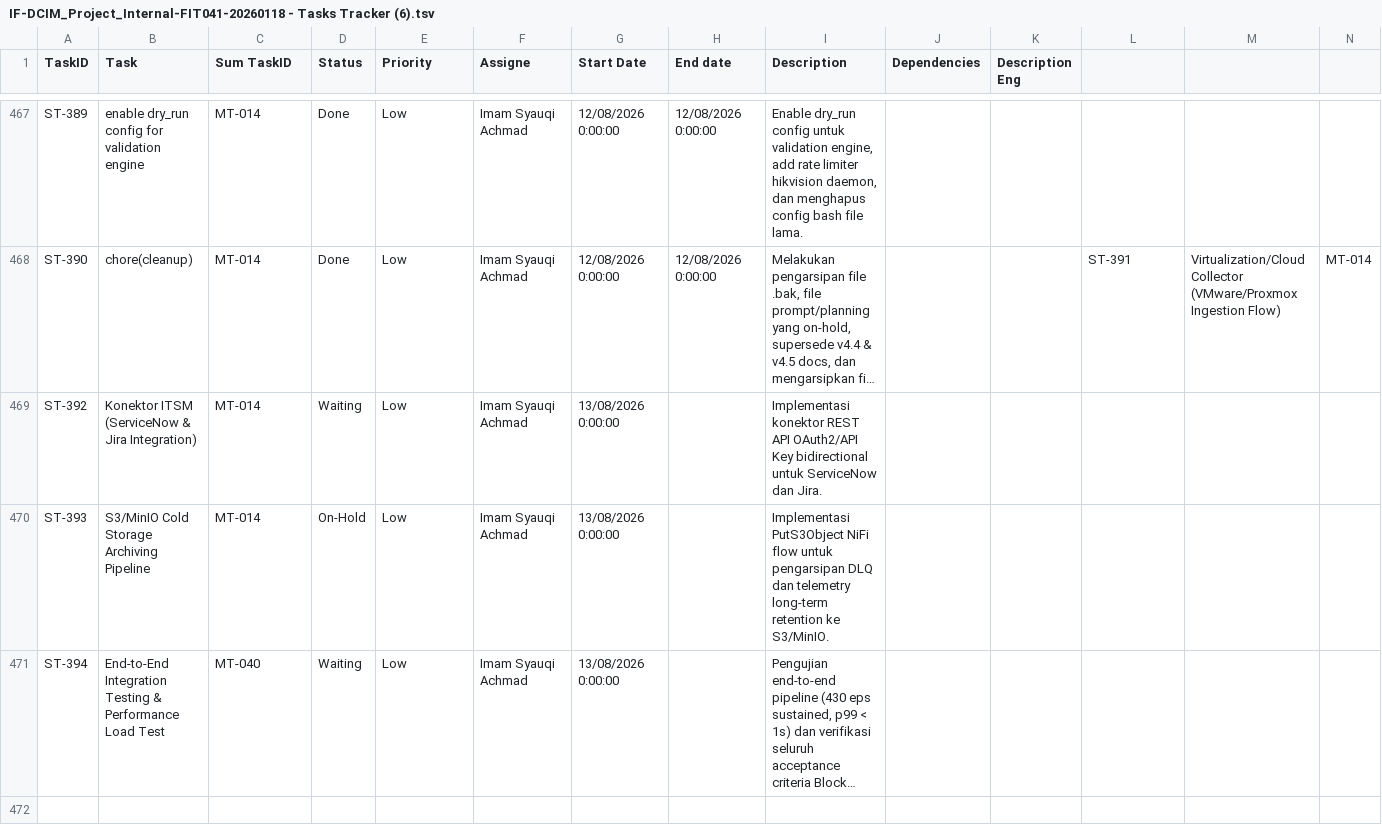
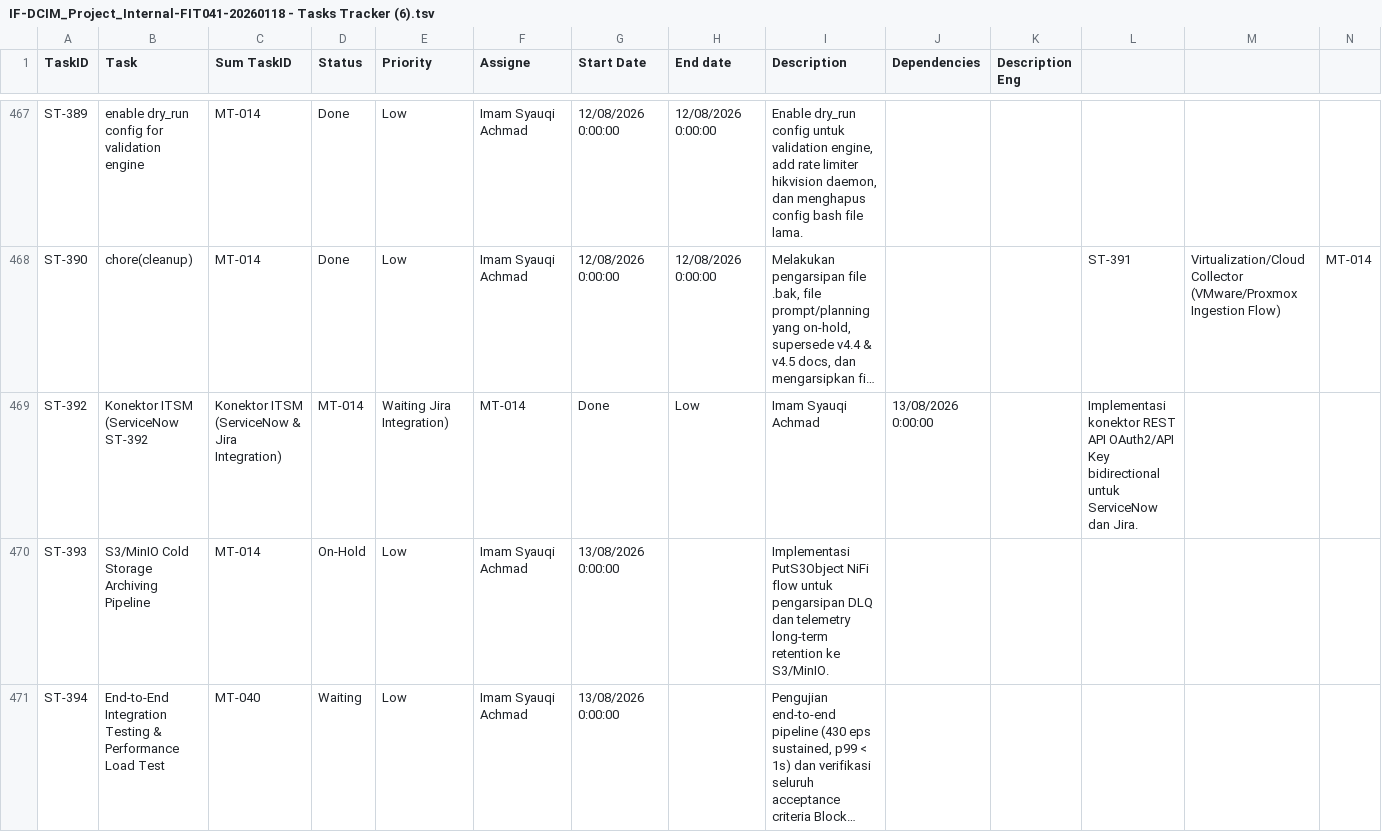
Before and after one commit to Chefinox/DCIM_SRV_DATA_COLLECTION, a TSV file: docs/standar_dcim/IF-DCIM_Project_Internal-FIT041-20260118 - Tasks Tracker (6).tsv, drawn as a sheet; only a part is shown, gaps mark what is left out; long unchanged cells end in …; the diff names each change by its address in the sheet, - before the commit and + after, or states it on an @@ line.

```diff
--- a/docs/standar_dcim/IF-DCIM_Project_Internal-FIT041-20260118 - Tasks Tracker (6).tsv
+++ b/docs/standar_dcim/IF-DCIM_Project_Internal-FIT041-20260118 - Tasks Tracker (6).tsv
-B469 (Task): Konektor ITSM (ServiceNow & Jira Integration)
+B469 (Task): Konektor ITSM (ServiceNow ST-392
-C469 (Sum TaskID): MT-014
+C469 (Sum TaskID): Konektor ITSM (ServiceNow & Jira Integration)
-D469 (Status): Waiting
+D469 (Status): MT-014
-E469 (Priority): Low
+E469 (Priority): Waiting Jira Integration)
-F469 (Assigne): Imam Syauqi Achmad
+F469 (Assigne): MT-014
-G469 (Start Date): 13/08/2026 0:00:00
+G469 (Start Date): Done
-H469 (End date): (empty)
+H469 (End date): Low
-I469 (Description): Implementasi konektor REST API OAuth2/API Key bidirectional untuk ServiceNow dan Jira.
+I469 (Description): Imam Syauqi Achmad
-J469 (Dependencies): (empty)
+J469 (Dependencies): 13/08/2026 0:00:00
-L469: (empty)
+L469: Implementasi konektor REST API OAuth2/API Key bidirectional untuk ServiceNow dan Jira.
```
Also changed, not shown: 5 other files.
